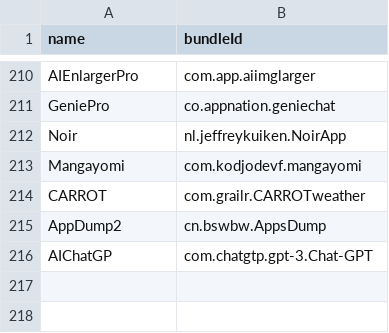
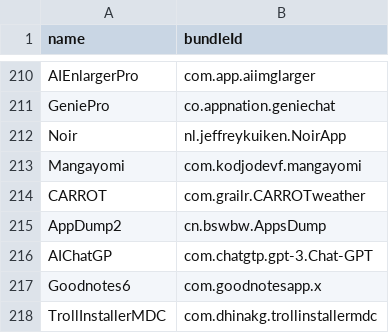
Before and after one commit to Neoncat-OG/TrollStore-IPAs, a CSV file: bundleId.csv, drawn as a sheet; only a part is shown, gaps mark what is left out; the diff names each change by its address in the sheet, - before the commit and + after, or states it on an @@ line.

```diff
--- a/bundleId.csv
+++ b/bundleId.csv
+row 217: Goodnotes6 | com.goodnotesapp.x
+row 218: TrollInstallerMDC | com.dhinakg.trollinstallermdc
```
Also changed, not shown: 3 other files.
